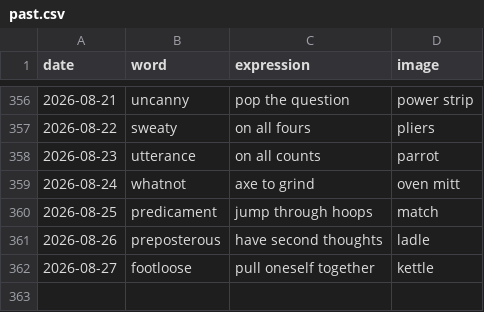
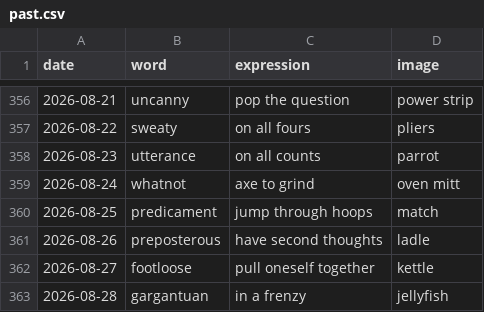
Before and after one commit to StaubOliver/wow, a CSV file: past.csv, drawn as a sheet; only a part is shown, gaps mark what is left out.

```diff
--- a/past.csv
+++ b/past.csv
@@ -362 +362,2 @@ date;word;expression;image
 2026-08-27;footloose;pull oneself together;kettle
+2026-08-28;gargantuan;in a frenzy;jellyfish
```
Also changed, not shown: past_fr.csv, 2 other files.
